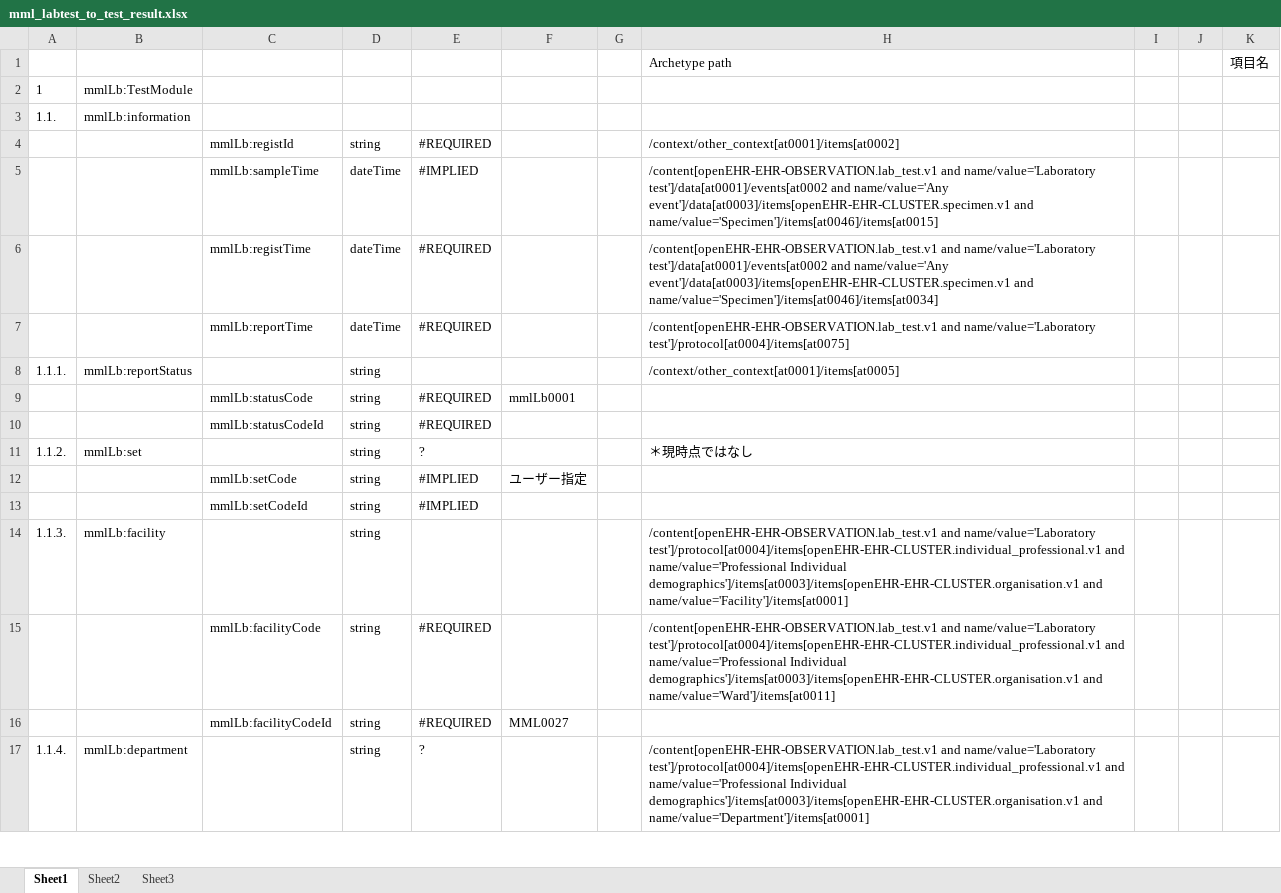
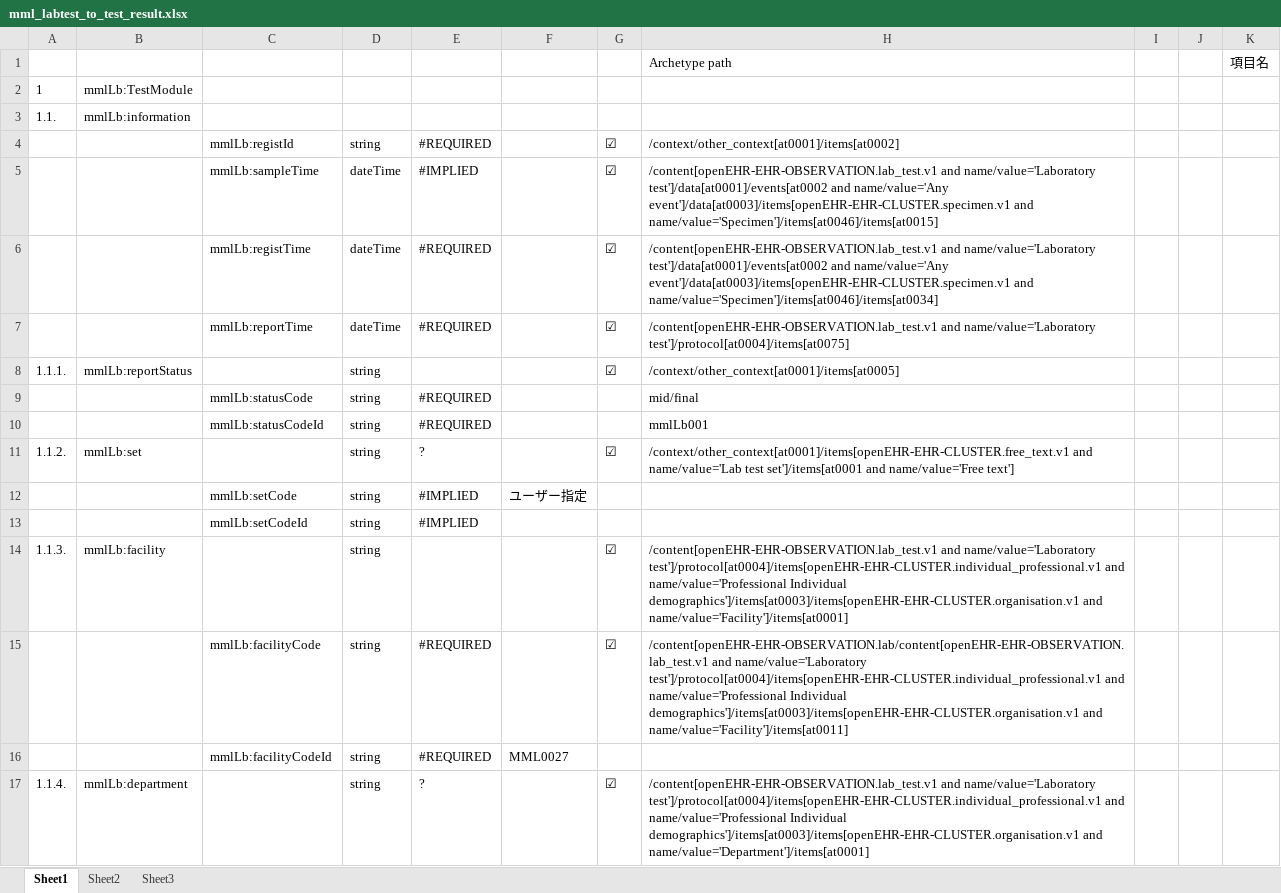
Before and after one commit to skoba/mml, an Excel workbook: mapping/mml_labtest_to_test_result.xlsx, sheet Sheet1, drawn as a sheet; only a part is shown; values as stored, in another font and other column widths than the file's, no borders; the diff covers the shown part only; the diff names each change by its address in the sheet, - before the commit and + after, or states it on an @@ line.

Commit message:
Corrected test_result, mapping rules

```diff
--- a/mapping/mml_labtest_to_test_result.xlsx (sheet Sheet1)
+++ b/mapping/mml_labtest_to_test_result.xlsx (sheet Sheet1)
-G4:G8: (empty)
+G4:G8: ☑
-F9: mmlLb0001
+F9: (empty)
-H9: (empty)
+H9: mid/final
-H10: (empty)
+H10: mmlLb001
-G11: (empty)
+G11: ☑
-H11: ＊現時点ではなし
+H11: /context/other_context[at0001]/items[openEHR-EHR-CLUSTER.free_text.v1 and name/value='Lab test set']/items[at0001 and name/value='Free text']
-G14:G15: (empty)
+G14:G15: ☑
-H15: /content[openEHR-EHR-OBSERVATION.lab_test.v1 and name/value='Laboratory test']/protocol[at0004]/items[openEHR-EHR-CLUSTER.individual_professional.v1 and name/value='Professional Individual demographics']/items[at0003]/items[openEHR-EHR-CLUSTER.organisation.v1 and name/value='Ward']/items[at0011]
+H15: /content[openEHR-EHR-OBSERVATION.lab/content[openEHR-EHR-OBSERVATION.lab_test.v1 and name/value='Laboratory test']/protocol[at0004]/items[openEHR-EHR-CLUSTER.individual_professional.v1 and name/value='Professional Individual demographics']/items[at0003]/items[openEHR-EHR-CLUSTER.organisation.v1 and name/value='Facility']/items[at0011]
-G17: (empty)
+G17: ☑
```
Also changed, not shown: 6 added rows, 31 edited cells and cell formats elsewhere in this sheet, 3 other files.
